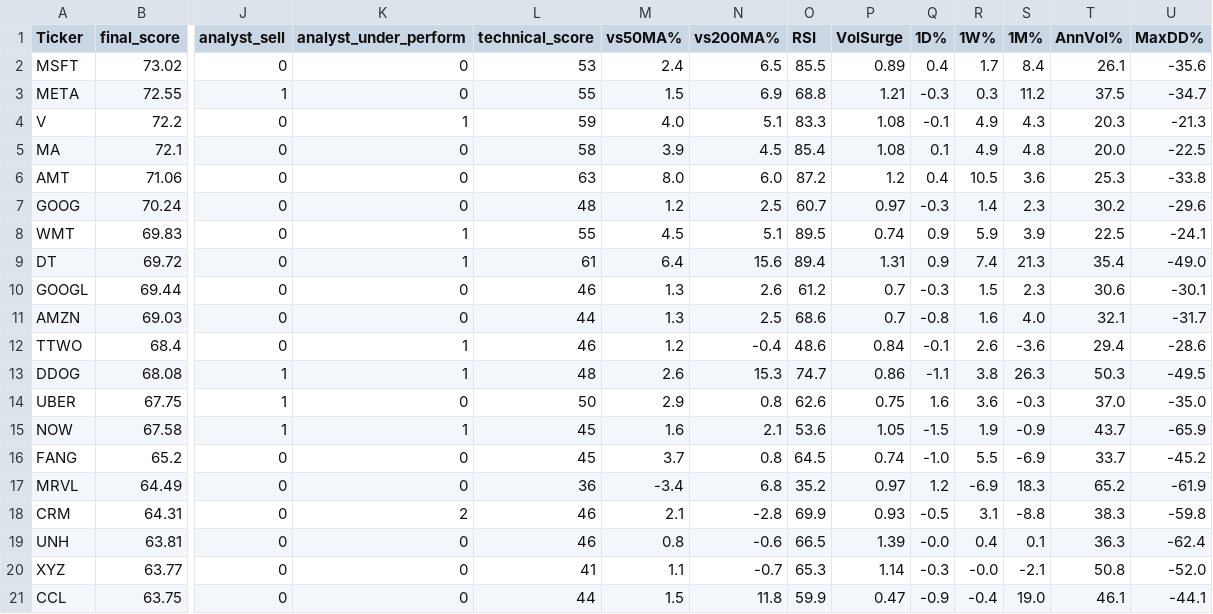
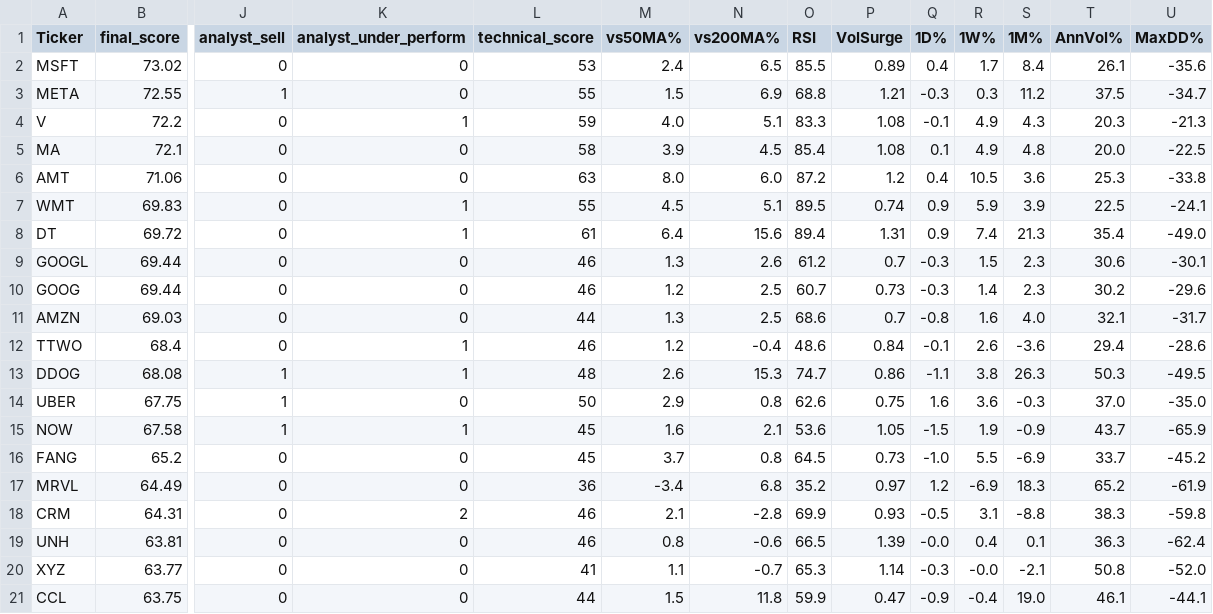
Before and after one commit to 1155125384/scanner_stock, a CSV file: stock_scanner.csv, drawn as a sheet; only a part is shown, gaps mark what is left out; removed rows and columns are numbered as before the commit, all else as after; rows hold the shown columns only; the diff names each change by its address in the sheet, - before the commit and + after, or states it on an @@ line.

```diff
--- a/stock_scanner.csv
+++ b/stock_scanner.csv
-row 7: GOOG | 70.24 | 0 | 0 | 48 | 1.2 | 2.5 | 60.7 | 0.97 | -0.3 | 1.4 | 2.3 | 30.2 | -29.6
+row 10: GOOG | 69.44 | 0 | 0 | 46 | 1.2 | 2.5 | 60.7 | 0.73 | -0.3 | 1.4 | 2.3 | 30.2 | -29.6
-P16 (VolSurge): 0.74
+P16 (VolSurge): 0.73
```
